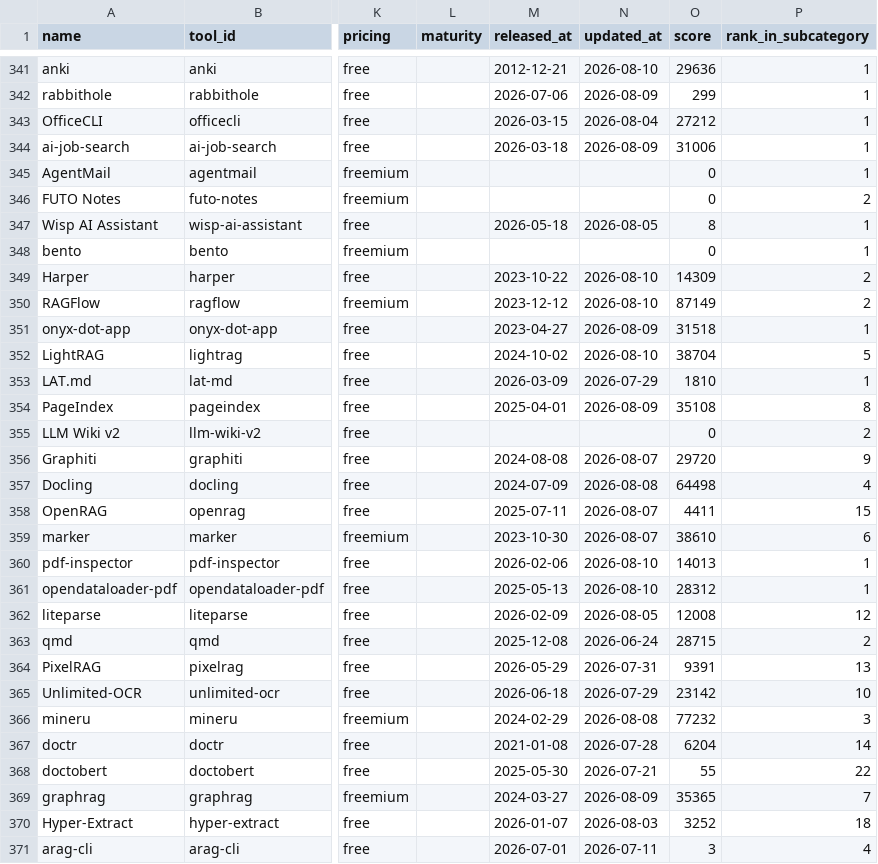
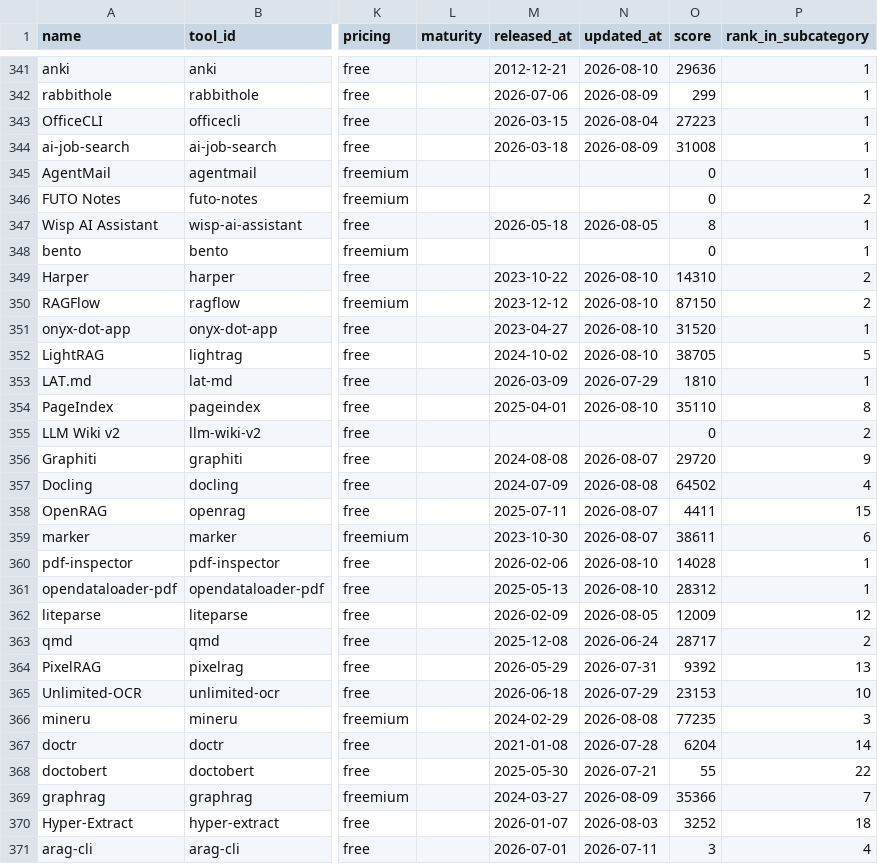
Before and after one commit to dmissoh/tech-tank, a CSV file: data/tool_landscape_live.csv, drawn as a sheet; only a part is shown, gaps mark what is left out; the diff covers the shown part only; the diff names each change by its address in the sheet, - before the commit and + after, or states it on an @@ line.

```diff
--- a/data/tool_landscape_live.csv
+++ b/data/tool_landscape_live.csv
-O343 (score): 27212
+O343 (score): 27223
-O344 (score): 31006
+O344 (score): 31008
-O349 (score): 14309
+O349 (score): 14310
-O350 (score): 87149
+O350 (score): 87150
-N351 (updated_at): 2026-08-09
+N351 (updated_at): 2026-08-10
-O351 (score): 31518
+O351 (score): 31520
-O352 (score): 38704
+O352 (score): 38705
-N354 (updated_at): 2026-08-09
+N354 (updated_at): 2026-08-10
-O354 (score): 35108
+O354 (score): 35110
-O357 (score): 64498
+O357 (score): 64502
-O359 (score): 38610
+O359 (score): 38611
-O360 (score): 14013
+O360 (score): 14028
-O362 (score): 12008
+O362 (score): 12009
-O363 (score): 28715
+O363 (score): 28717
-O364 (score): 9391
+O364 (score): 9392
-O365 (score): 23142
+O365 (score): 23153
-O366 (score): 77232
+O366 (score): 77235
-O369 (score): 35365
+O369 (score): 35366
```
Also changed, not shown: 156 edited cells elsewhere in this file.
